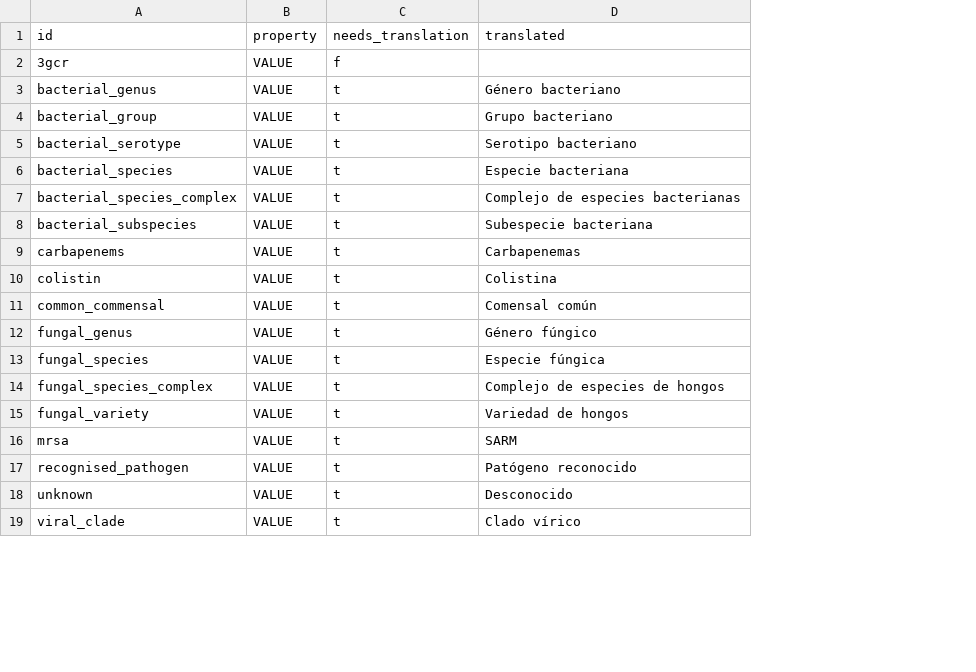
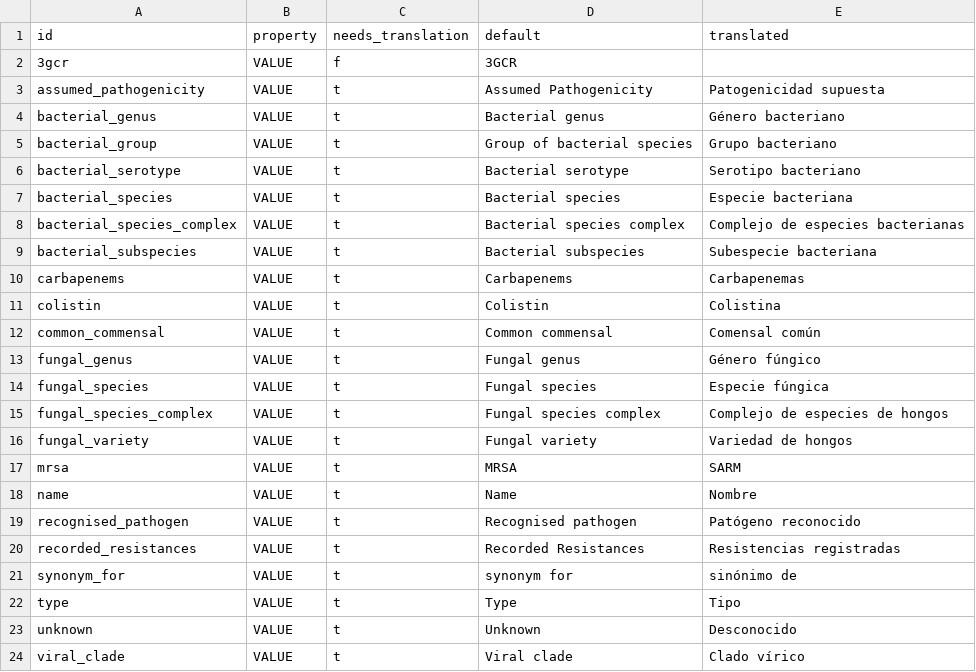
Before and after one commit to Brar/Surveillance-Toolkit, a CSV file: metadata/common/pathogens/ListElements.es.csv, drawn as a sheet; only a part is shown; addresses are those after the commit; the diff names each change by its address in the sheet, - before the commit and + after, or states it on an @@ line.

Commit message:
List of infectious agents finished

```diff
--- a/metadata/common/pathogens/ListElements.es.csv
+++ b/metadata/common/pathogens/ListElements.es.csv
+column D (default), row 2: 3GCR; rows 4-17: Bacterial genus | Group of bacterial species | Bacterial serotype | Bacterial species | Bacterial species complex | Bacterial subspecies | Carbapenems | Colistin | Common commensal | Fungal genus | Fungal species | Fungal species complex | Fungal variety | MRSA; row 19: Recognised pathogen; rows 23-24: Unknown | Viral clade
+row 3: assumed_pathogenicity | VALUE | t | Assumed Pathogenicity | Patogenicidad supuesta
+row 18: name | VALUE | t | Name | Nombre
+row 20: recorded_resistances | VALUE | t | Recorded Resistances | Resistencias registradas
+row 21: synonym_for | VALUE | t | synonym for | sinónimo de
+row 22: type | VALUE | t | Type | Tipo
```
Also changed, not shown: metadata/common/pathogens/ListElements.csv, metadata/common/pathogens/ListElements.de.csv, 13 other files.
